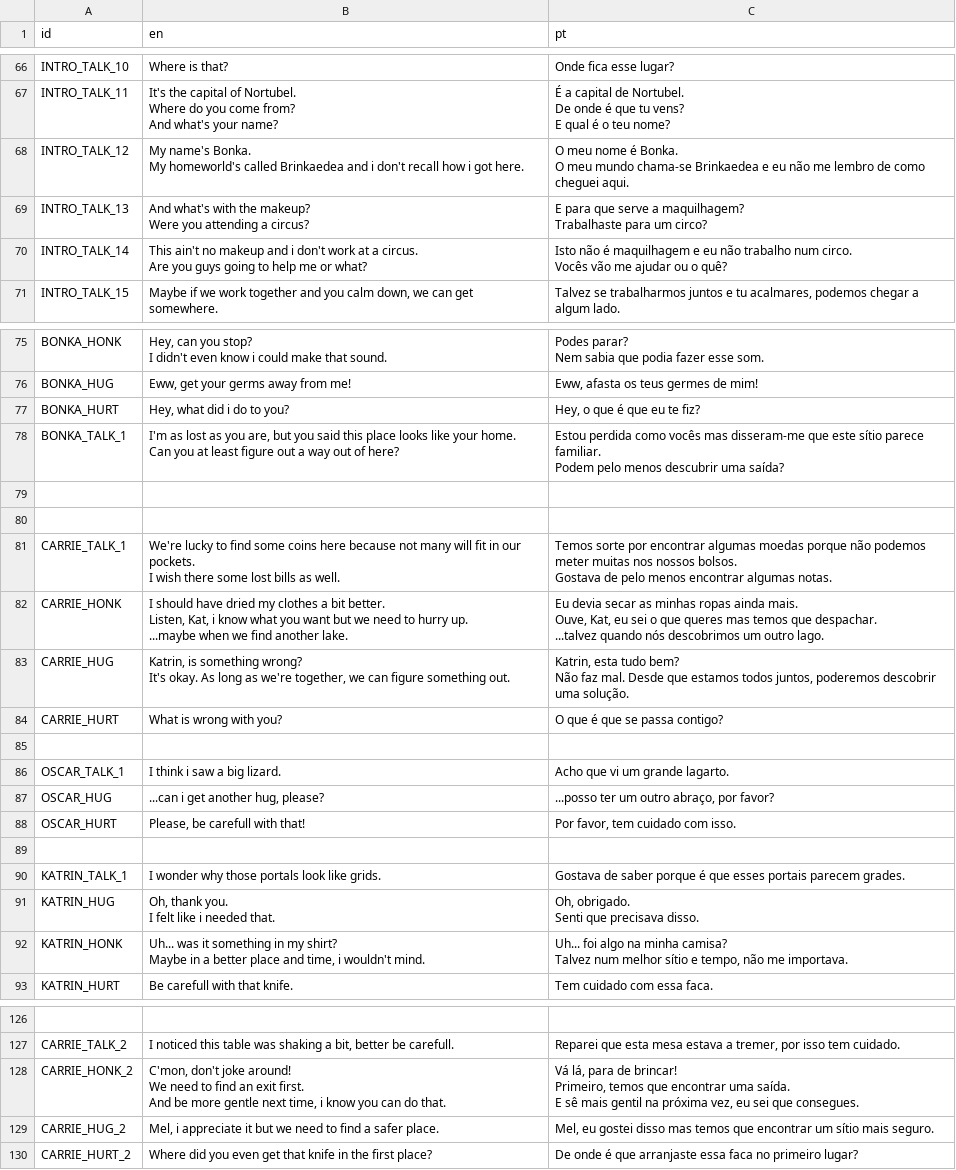
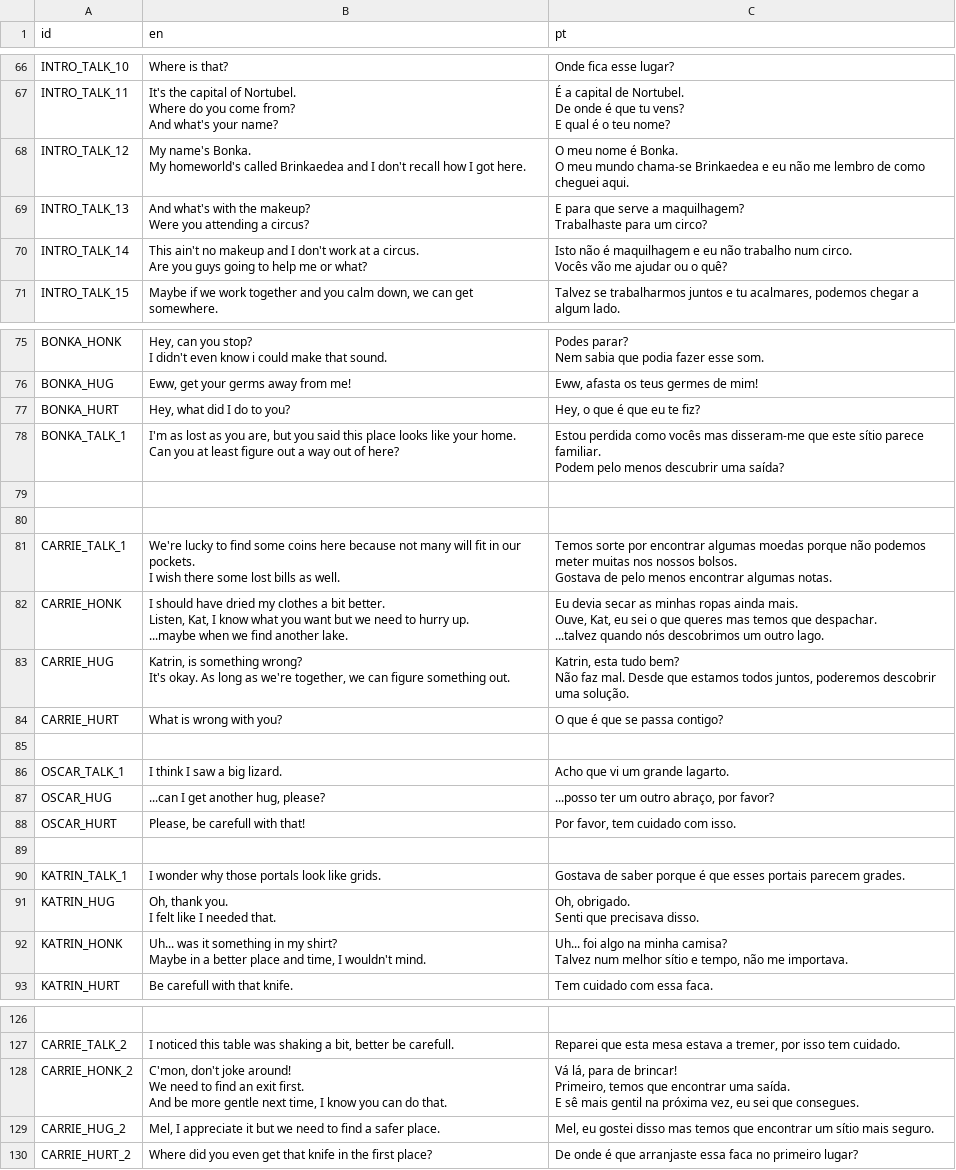
Before and after one commit to EyeBallTank/PROJECT-NORTUBEL-main-ish, a CSV file: assets/localization/translation.csv, drawn as a sheet; only a part is shown, gaps mark what is left out; ↵ is a line break in a cell; the diff covers the shown part only; the diff names each change by its address in the sheet, - before the commit and + after, or states it on an @@ line.

Commit message:
speaking of bad ESL habits

```diff
--- a/assets/localization/translation.csv
+++ b/assets/localization/translation.csv
-B68 (en): …Brinkaedea and i don't recall how i got here.
+B68 (en): …Brinkaedea and I don't recall how I got here.
-B70 (en): …makeup and i don't work…
+B70 (en): …makeup and I don't work…
-B77 (en): Hey, what did i do to you?
+B77 (en): Hey, what did I do to you?
-B82 (en): …Listen, Kat, i know what…
+B82 (en): …Listen, Kat, I know what…
-B86 (en): I think i saw a big lizard.
+B86 (en): I think I saw a big lizard.
-B87 (en): ...can i get another hug, please?
+B87 (en): ...can I get another hug, please?
-B91 (en): Oh, thank you. ↵ I felt like i needed that.
+B91 (en): Oh, thank you. ↵ I felt like I needed that.
-B92 (en): …and time, i wouldn't mind.
+B92 (en): …and time, I wouldn't mind.
-B128 (en): …next time, i know you…
+B128 (en): …next time, I know you…
-B129 (en): Mel, i appreciate it…
+B129 (en): Mel, I appreciate it…
```
Also changed, not shown: 5 edited cells elsewhere in this file.
